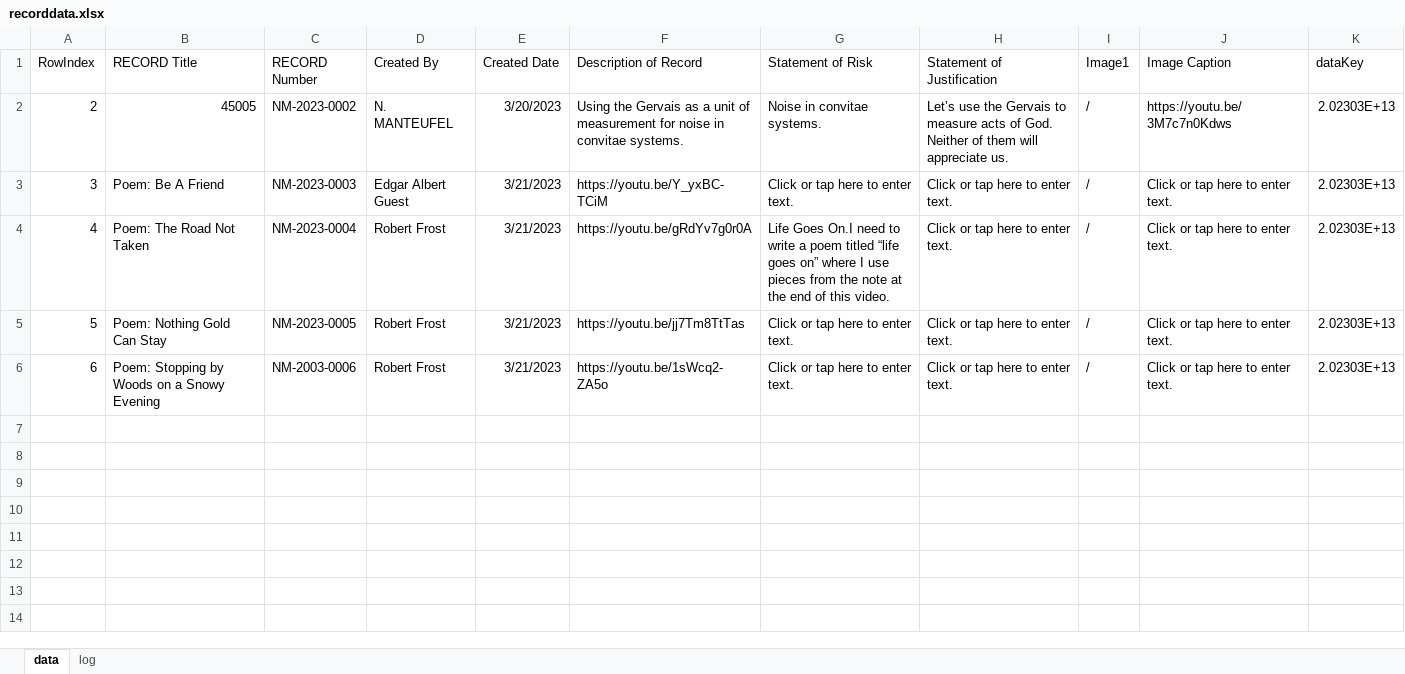
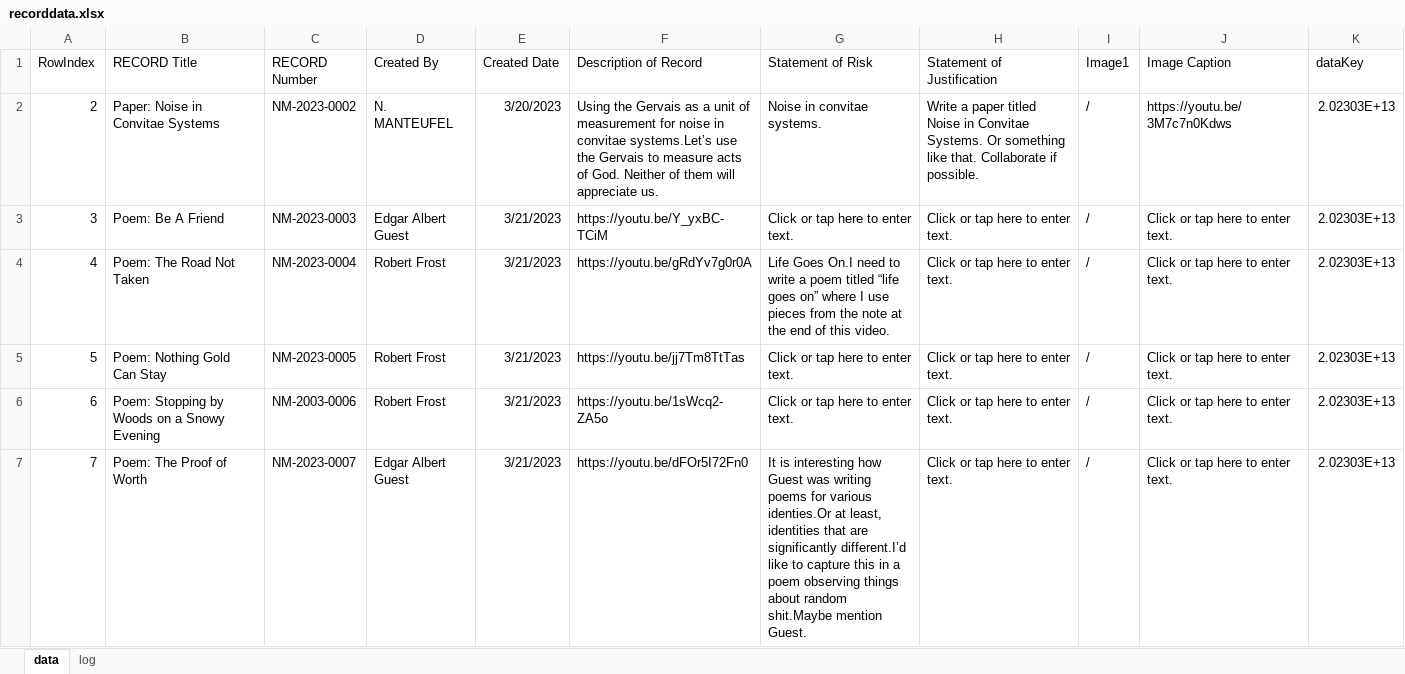
Before and after one commit to miniPCB/BexarThought, an Excel workbook: 00 Attention/data/recorddata.xlsx, sheet data, drawn as a sheet; values as stored, in another font and other column widths than the file's, no borders; the diff names each change by its address in the sheet, - before the commit and + after, or states it on an @@ line.

```diff
--- a/00 Attention/data/recorddata.xlsx (sheet data)
+++ b/00 Attention/data/recorddata.xlsx (sheet data)
-B2 (RECORD Title): 45005
+B2 (RECORD Title): Paper: Noise in Convitae Systems
-F2 (Description of Record): …in convitae systems.
+F2 (Description of Record): …in convitae systems.Let’s use the Gervais to measure acts of God. Neither of them will appreciate us.
-H2 (Statement of Justification): Let’s use the Gervais to measure acts of God. Neither of them will appreciate us.
+H2 (Statement of Justification): Write a paper titled Noise in Convitae Systems. Or something like that. Collaborate if possible.
+row 7: 7 | Poem: The Proof of Worth | NM-2023-0007 | Edgar Albert Guest | 3/21/2023 | https://youtu.be/dFOr5I72Fn0 | It is interesting how Guest was writing poems for various identies.Or at least, identities that are significantly different.I’d like to capture this in a poem observing things about random shit.Maybe mention Guest. | Click or tap here to enter text. | / | Click or tap here to enter text. | 2.02303E+13
```
Also changed, not shown: 00 Attention/Attention Radar.xlsm, 4 other files.
